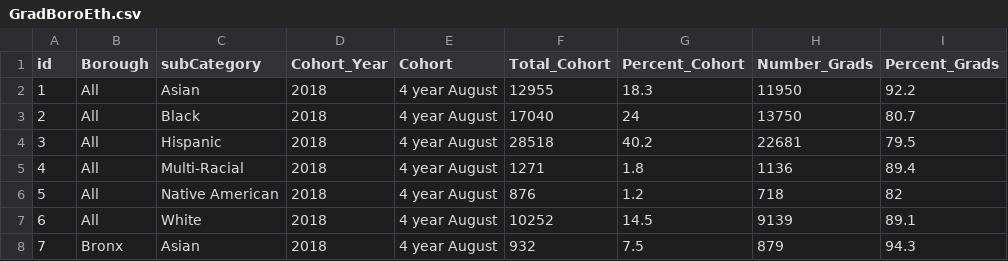
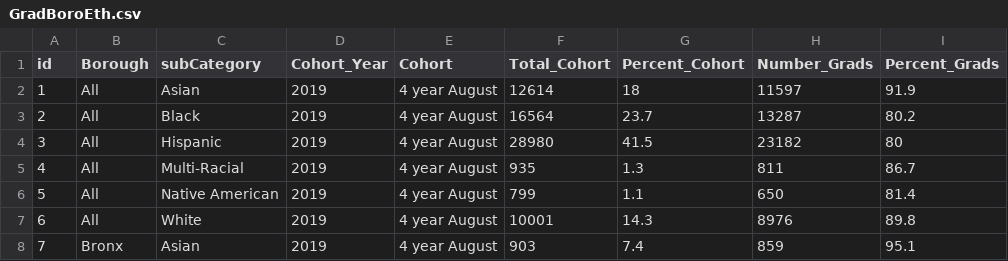
Before and after one commit to KlaraKang/Capstone, a CSV file: Dataset/GradBoroEth.csv, drawn as a sheet; only a part is shown; the diff covers the shown part only.

```diff
--- a/Dataset/GradBoroEth.csv
+++ b/Dataset/GradBoroEth.csv
@@ -1,8 +1,8 @@
 id,Borough,subCategory,Cohort_Year,Cohort,Total_Cohort,Percent_Cohort,Number_Grads,Percent_Grads
-1,All,Asian,2018,4 year August,12955,18.3,11950,92.2
-2,All,Black,2018,4 year August,17040,24,13750,80.7
-3,All,Hispanic,2018,4 year August,28518,40.2,22681,79.5
-4,All,Multi-Racial,2018,4 year August,1271,1.8,1136,89.4
-5,All,Native American,2018,4 year August,876,1.2,718,82
-6,All,White,2018,4 year August,10252,14.5,9139,89.1
-7,Bronx,Asian,2018,4 year August,932,7.5,879,94.3
+1,All,Asian,2019,4 year August,12614,18,11597,91.9
+2,All,Black,2019,4 year August,16564,23.7,13287,80.2
+3,All,Hispanic,2019,4 year August,28980,41.5,23182,80
+4,All,Multi-Racial,2019,4 year August,935,1.3,811,86.7
+5,All,Native American,2019,4 year August,799,1.1,650,81.4
+6,All,White,2019,4 year August,10001,14.3,8976,89.8
+7,Bronx,Asian,2019,4 year August,903,7.4,859,95.1
```
Also changed, not shown: 142 edited cells elsewhere in this file, Dataset/All.csv, Dataset/FundingPerSchool.csv, 31 other files.
